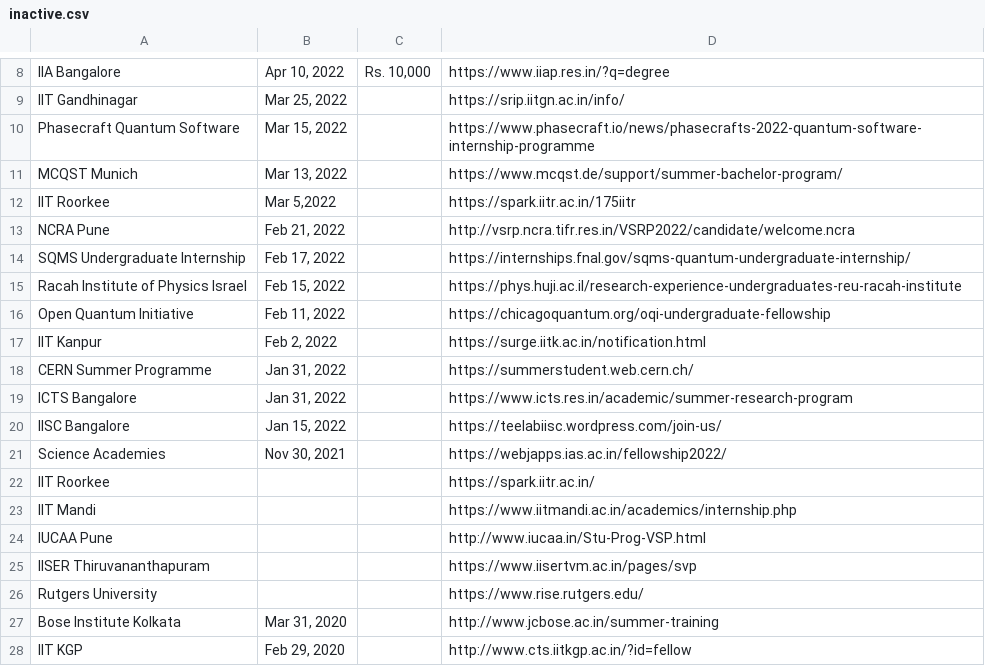
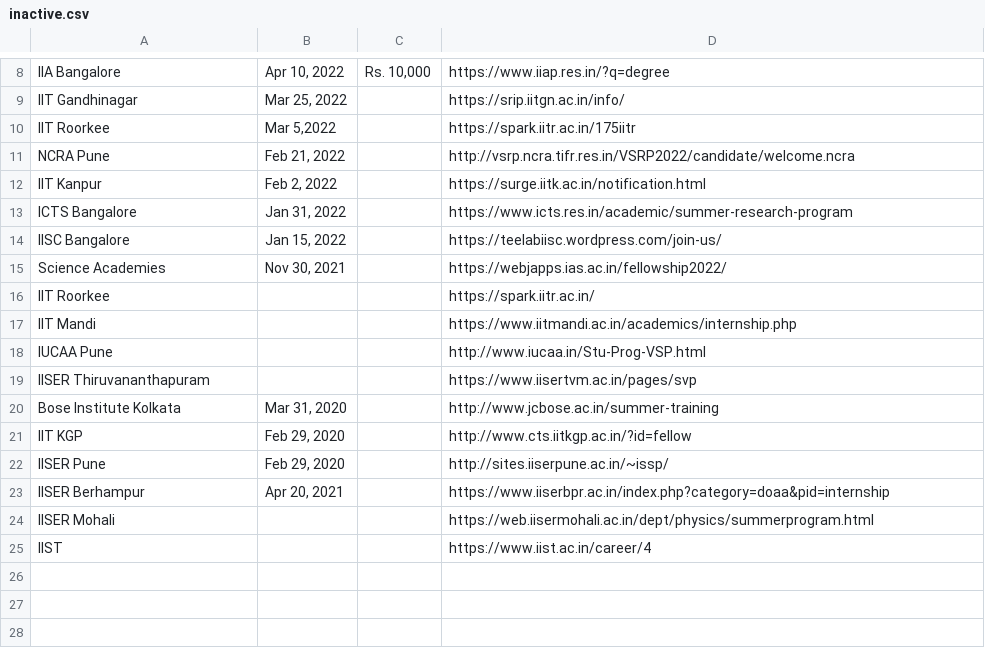
Before and after one commit to Projectyl/projectyl.github.io, a CSV file: _data/summer/inactive.csv, drawn as a sheet; only a part is shown, gaps mark what is left out; the shorter side is filled out with more unchanged rows.

Commit message:
added dedicated page for internation programs

```diff
--- a/_data/summer/inactive.csv
+++ b/_data/summer/inactive.csv
@@ -9,11 +9,5 @@ IIA Bangalore,"Apr 10, 2022","Rs. 10,000",https://www.iiap.res.in/?q=degree
 IIT Gandhinagar,"Mar 25, 2022",,https://srip.iitgn.ac.in/info/
-Phasecraft Quantum Software,"Mar 15, 2022",,https://www.phasecraft.io/news/phasecrafts-2022-quantum-software-internship-programme
-MCQST Munich,"Mar 13, 2022",,https://www.mcqst.de/support/summer-bachelor-program/
 IIT Roorkee,"Mar 5,2022",,https://spark.iitr.ac.in/175iitr
 NCRA Pune,"Feb 21, 2022",,http://vsrp.ncra.tifr.res.in/VSRP2022/candidate/welcome.ncra
-SQMS Undergraduate Internship,"Feb 17, 2022",,https://internships.fnal.gov/sqms-quantum-undergraduate-internship/
-Racah Institute of Physics Israel,"Feb 15, 2022",,https://phys.huji.ac.il/research-experience-undergraduates-reu-racah-institute
-Open Quantum Initiative,"Feb 11, 2022",,https://chicagoquantum.org/oqi-undergraduate-fellowship
 IIT Kanpur,"Feb 2, 2022",,https://surge.iitk.ac.in/notification.html
-CERN Summer Programme,"Jan 31, 2022",,https://summerstudent.web.cern.ch/
 ICTS Bangalore,"Jan 31, 2022",,https://www.icts.res.in/academic/summer-research-program
@@ -25,3 +19,2 @@ IUCAA Pune,,,http://www.iucaa.in/Stu-Prog-VSP.html
 IISER Thiruvananthapuram,,,https://www.iisertvm.ac.in/pages/svp
-Rutgers University,,,https://www.rise.rutgers.edu/
 Bose Institute Kolkata,"Mar 31, 2020",,http://www.jcbose.ac.in/summer-training
```
Also changed, not shown: 5 other files.
